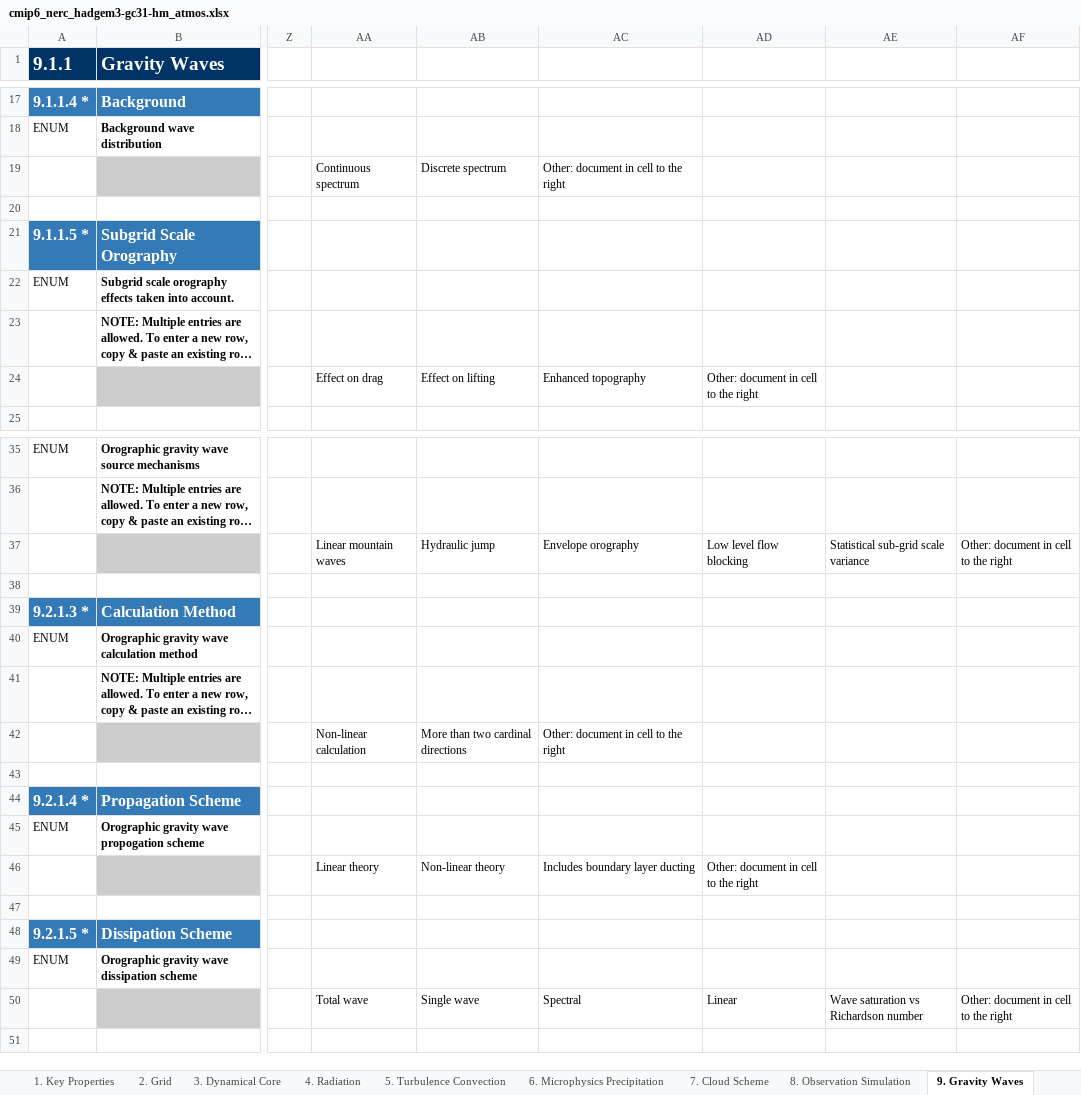
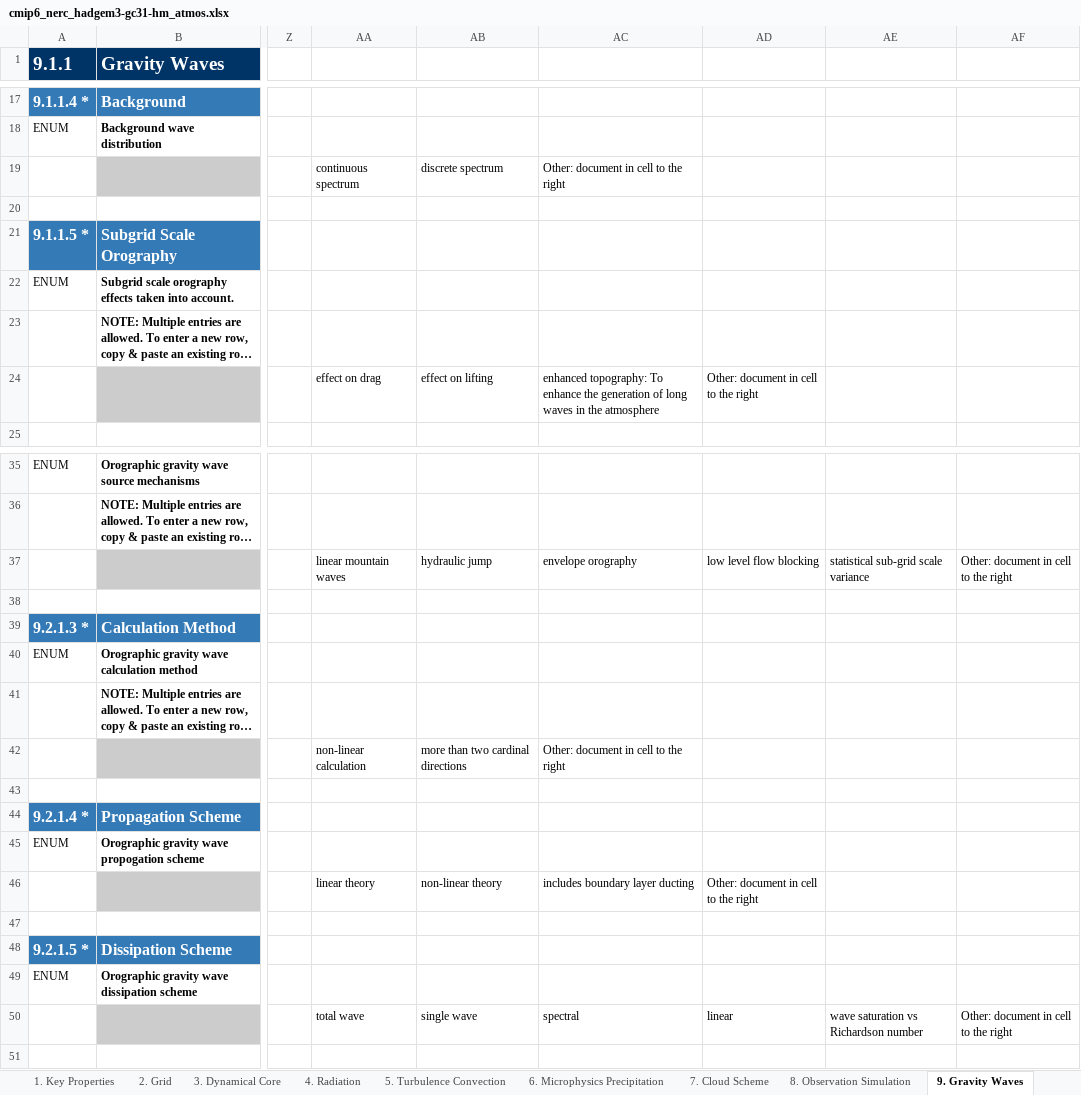
Before and after one commit to csteger/nerc, an Excel workbook: cmip6/models/hadgem3-gc31-hm/cmip6_nerc_hadgem3-gc31-hm_atmos.xlsx, sheet 9. Gravity Waves, drawn as a sheet; only a part is shown, gaps mark what is left out; long unchanged cells end in …; values as stored, in another font and other column widths than the file's, no borders; the diff covers the shown part only; the diff names each change by its address in the sheet, - before the commit and + after, or states it on an @@ line.

```diff
--- a/cmip6/models/hadgem3-gc31-hm/cmip6_nerc_hadgem3-gc31-hm_atmos.xlsx (sheet 9. Gravity Waves)
+++ b/cmip6/models/hadgem3-gc31-hm/cmip6_nerc_hadgem3-gc31-hm_atmos.xlsx (sheet 9. Gravity Waves)
-AA19: Continuous spectrum
+AA19: continuous spectrum
-AB19: Discrete spectrum
+AB19: discrete spectrum
-AA24: Effect on drag
+AA24: effect on drag
-AB24: Effect on lifting
+AB24: effect on lifting
-AC24: Enhanced topography
+AC24: enhanced topography: To enhance the generation of long waves in the atmosphere
-AA37: Linear mountain waves
+AA37: linear mountain waves
-AB37: Hydraulic jump
+AB37: hydraulic jump
-AC37: Envelope orography
+AC37: envelope orography
-AD37: Low level flow blocking
+AD37: low level flow blocking
-AE37: Statistical sub-grid scale variance
+AE37: statistical sub-grid scale variance
-AA42: Non-linear calculation
+AA42: non-linear calculation
-AB42: More than two cardinal directions
+AB42: more than two cardinal directions
-AA46: Linear theory
+AA46: linear theory
-AB46: Non-linear theory
+AB46: non-linear theory
-AC46: Includes boundary layer ducting
+AC46: includes boundary layer ducting
-AA50: Total wave
+AA50: total wave
-AB50: Single wave
+AB50: single wave
-AC50: Spectral
+AC50: spectral
-AD50: Linear
+AD50: linear
-AE50: Wave saturation vs Richardson number
+AE50: wave saturation vs Richardson number
```
Also changed, not shown: 12 edited cells elsewhere in this sheet, sheet 4. Radiation, sheet 5. Turbulence Convection, sheet 7. Cloud Scheme, sheet 3. Dynamical Core, sheet 2. Grid, sheet 1. Key Properties, 3 more sheets, cmip6/models/hadgem3-gc31-hh/cmip6_nerc_hadgem3-gc31-hh_atmos.xlsx, cmip6/models/ukesm1-0-ll/cmip6_nerc_ukesm1-0-ll_atmos.xlsx, 25 other files.
